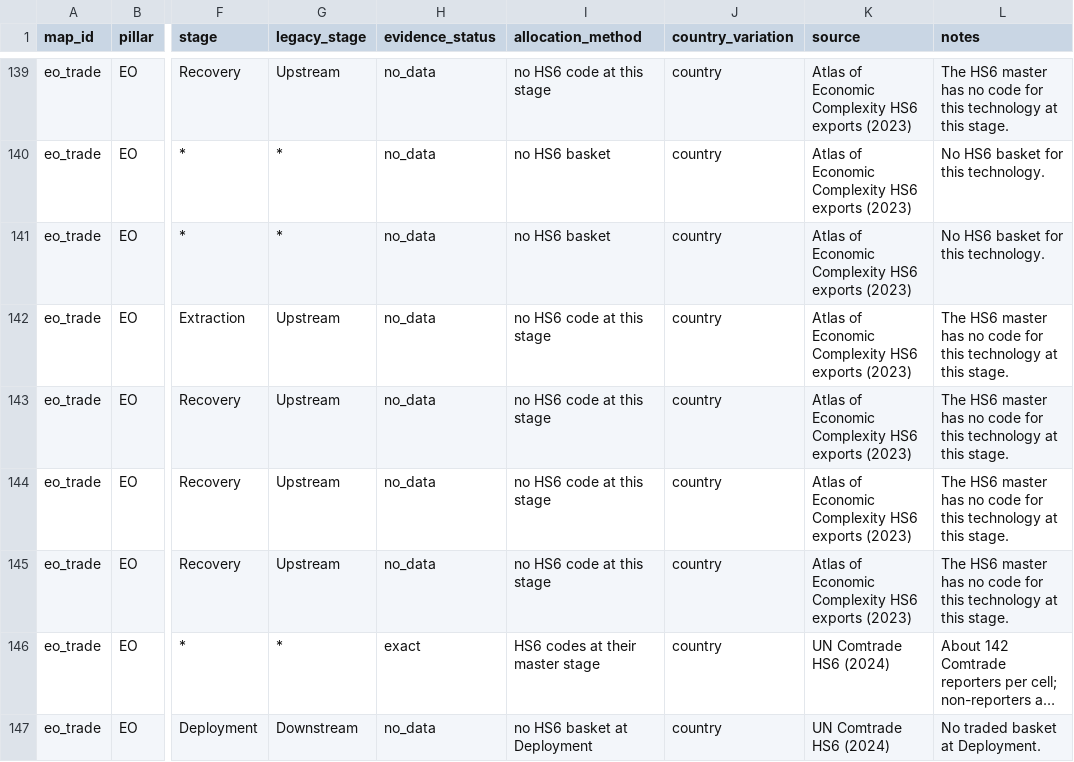
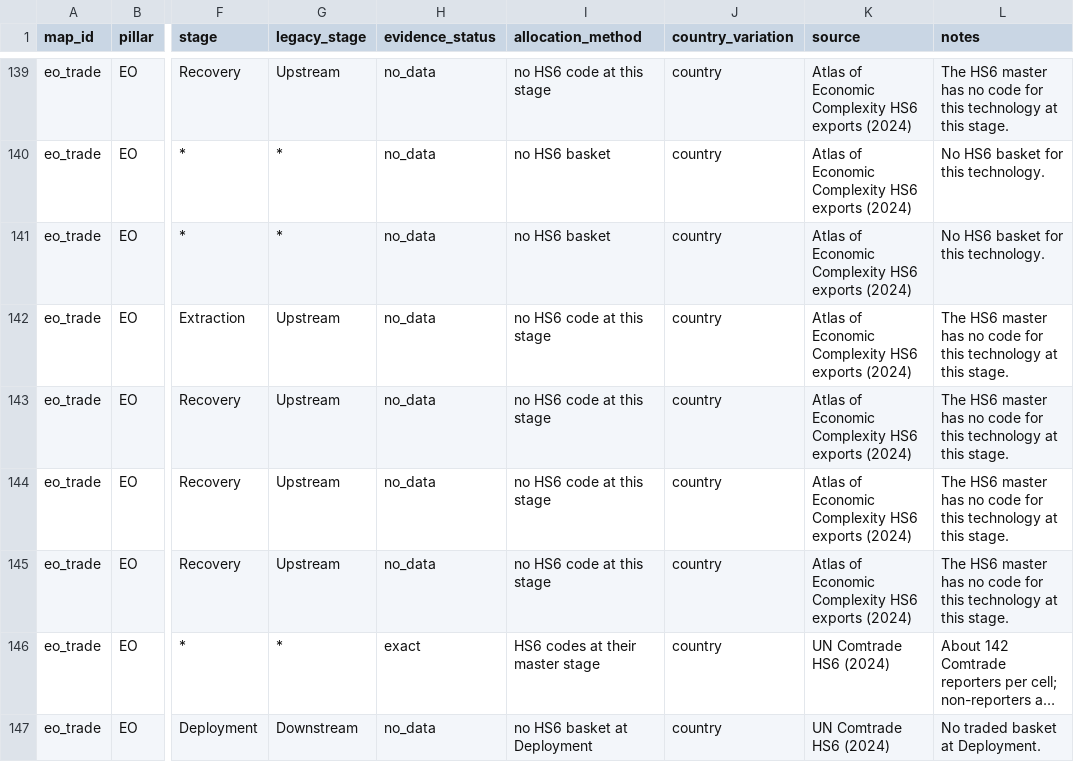
Before and after one commit to lrcarey222/Opportunity_Security_Indices, a CSV file: data/reference/index_variable_stage_evidence.csv, drawn as a sheet; only a part is shown, gaps mark what is left out; long unchanged cells end in …; the diff covers the shown part only; the diff names each change by its address in the sheet, - before the commit and + after, or states it on an @@ line.

```diff
--- a/data/reference/index_variable_stage_evidence.csv
+++ b/data/reference/index_variable_stage_evidence.csv
-K139:K145 (source): …HS6 exports (2023)
+K139:K145 (source): …HS6 exports (2024)
```
Also changed, not shown: 51 edited cells elsewhere in this file.
